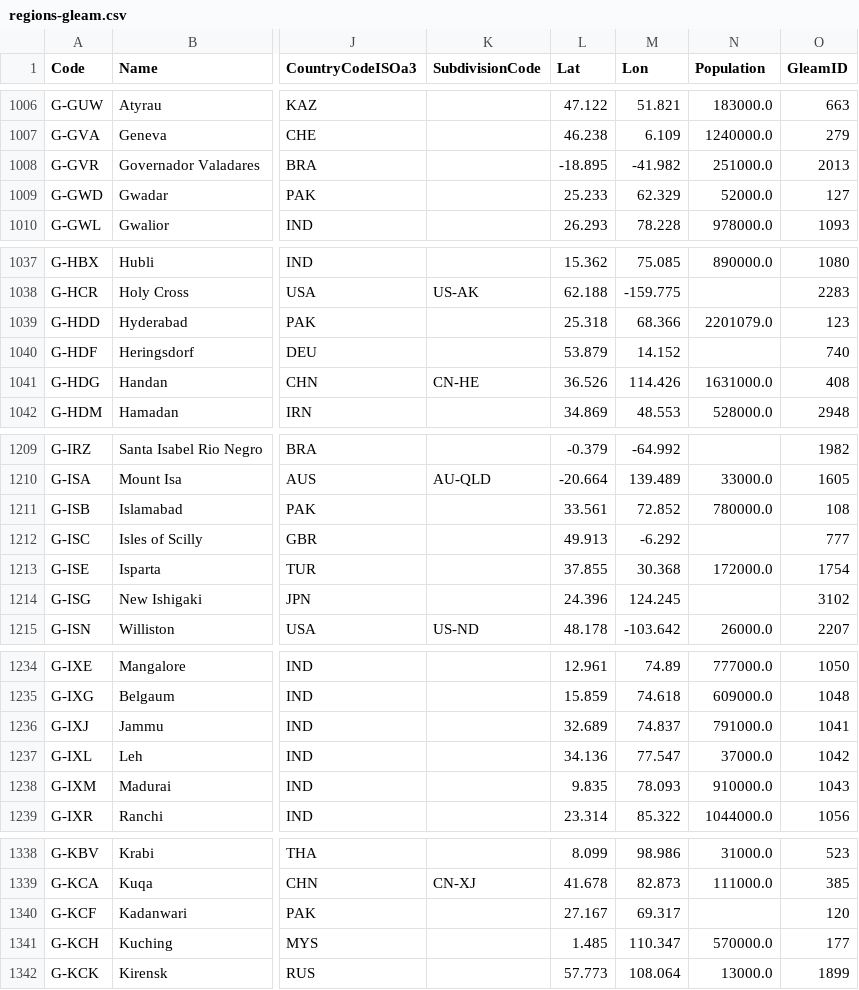
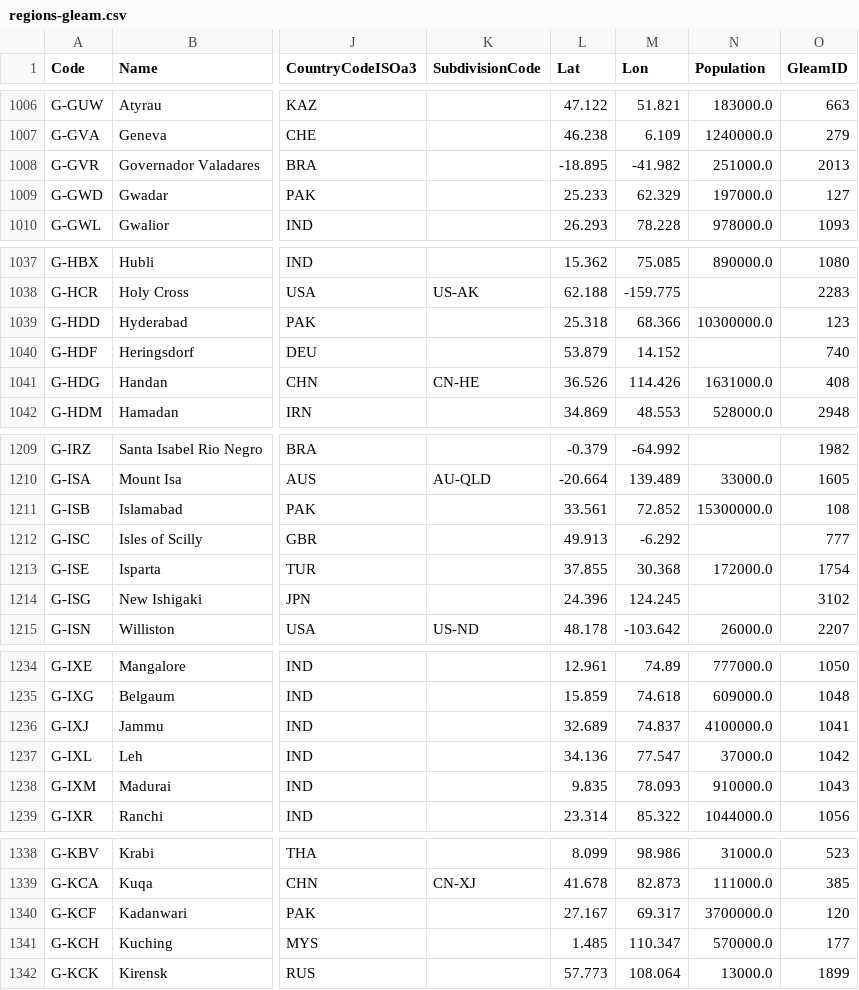
Before and after one commit to epidemics/epimodel-covid-data, a CSV file: regions-gleam.csv, drawn as a sheet; only a part is shown, gaps mark what is left out; the diff covers the shown part only; the diff names each change by its address in the sheet, - before the commit and + after, or states it on an @@ line.

```diff
--- a/regions-gleam.csv
+++ b/regions-gleam.csv
-N1009 (Population): 52000.0
+N1009 (Population): 197000.0
-N1039 (Population): 2201079.0
+N1039 (Population): 10300000.0
-N1211 (Population): 780000.0
+N1211 (Population): 15300000.0
-N1236 (Population): 791000.0
+N1236 (Population): 4100000.0
-N1340 (Population): (empty)
+N1340 (Population): 3700000.0
```
Also changed, not shown: 30 edited cells elsewhere in this file.
